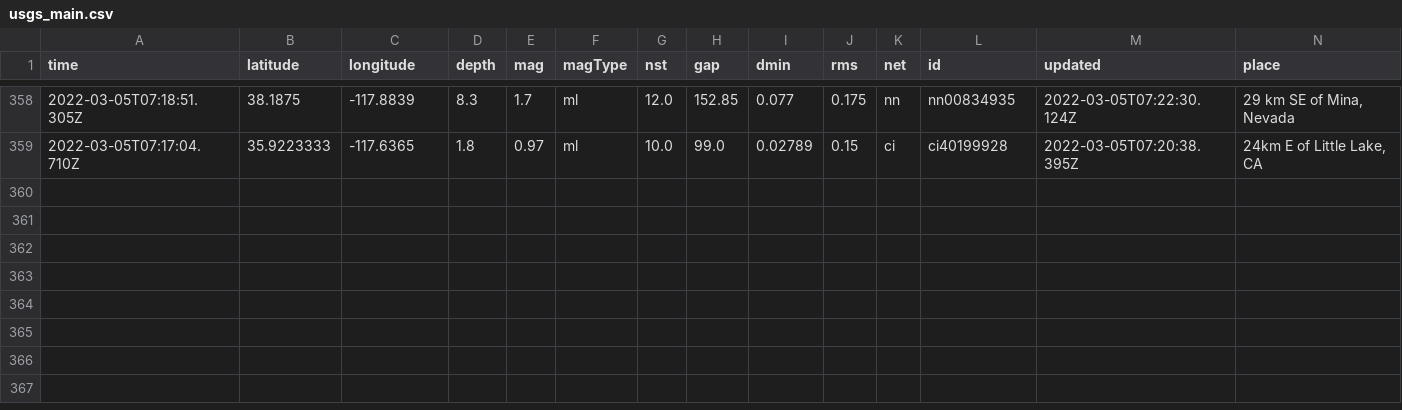
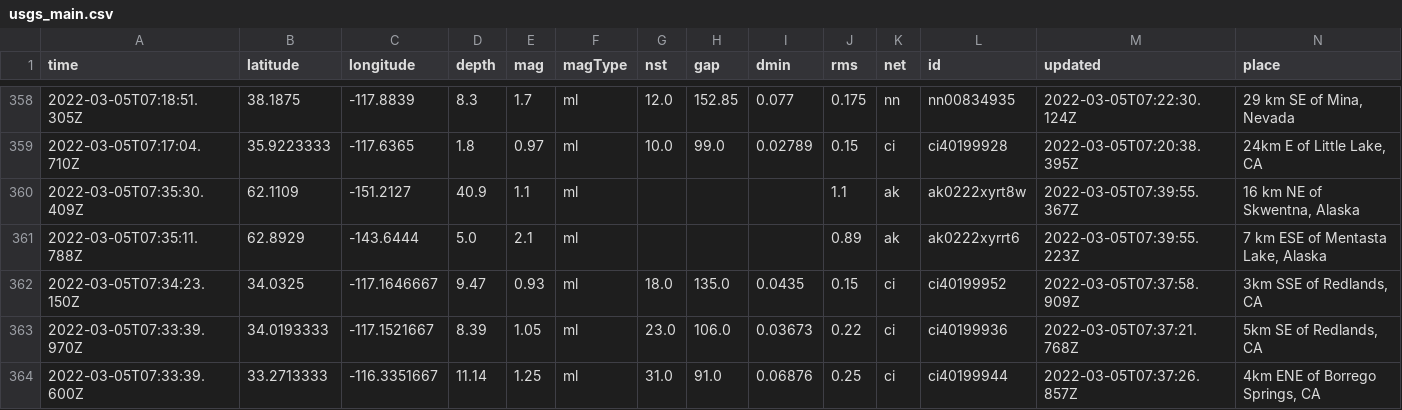
Before and after one commit to sahanasjay/nicar-22-git-actions, a CSV file: usgs_main.csv, drawn as a sheet; only a part is shown, gaps mark what is left out; rows hold the shown columns only; the diff names each change by its address in the sheet, - before the commit and + after, or states it on an @@ line.

```diff
--- a/usgs_main.csv
+++ b/usgs_main.csv
+row 360: 2022-03-05T07:35:30.409Z | 62.1109 | -151.2127 | 40.9 | 1.1 | ml |  |  |  | 1.1 | ak | ak0222xyrt8w | 2022-03-05T07:39:55.367Z | 16 km NE of Skwentna, Alaska
+row 361: 2022-03-05T07:35:11.788Z | 62.8929 | -143.6444 | 5.0 | 2.1 | ml |  |  |  | 0.89 | ak | ak0222xyrrt6 | 2022-03-05T07:39:55.223Z | 7 km ESE of Mentasta Lake, Alaska
+row 362: 2022-03-05T07:34:23.150Z | 34.0325 | -117.1646667 | 9.47 | 0.93 | ml | 18.0 | 135.0 | 0.0435 | 0.15 | ci | ci40199952 | 2022-03-05T07:37:58.909Z | 3km SSE of Redlands, CA
+row 363: 2022-03-05T07:33:39.970Z | 34.0193333 | -117.1521667 | 8.39 | 1.05 | ml | 23.0 | 106.0 | 0.03673 | 0.22 | ci | ci40199936 | 2022-03-05T07:37:21.768Z | 5km SE of Redlands, CA
+row 364: 2022-03-05T07:33:39.600Z | 33.2713333 | -116.3351667 | 11.14 | 1.25 | ml | 31.0 | 91.0 | 0.06876 | 0.25 | ci | ci40199944 | 2022-03-05T07:37:26.857Z | 4km ENE of Borrego Springs, CA
```
